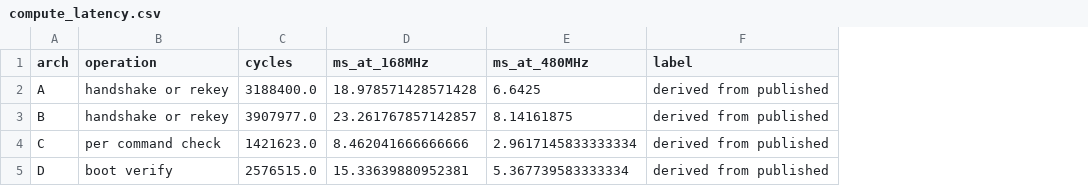
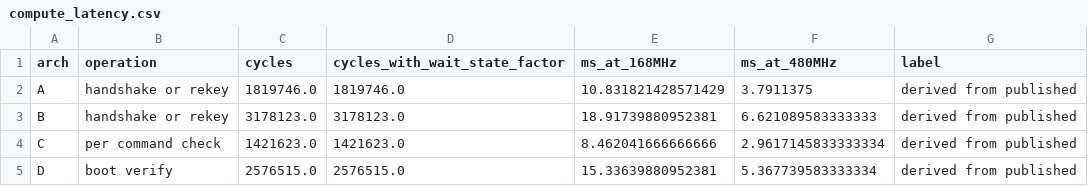
Before and after one commit to hudasol/post-quantum-security, a CSV file: mission/results/compute_latency.csv, drawn as a sheet; addresses are those after the commit; the diff names each change by its address in the sheet, - before the commit and + after, or states it on an @@ line.

```diff
--- a/mission/results/compute_latency.csv
+++ b/mission/results/compute_latency.csv
+column D (cycles_with_wait_state_factor), rows 2-5: 1819746.0 | 3178123.0 | 1421623.0 | 2576515.0
-C2 (cycles): 3188400.0
+C2 (cycles): 1819746.0
-E2 (ms_at_168MHz): 18.978571428571428
+E2 (ms_at_168MHz): 10.831821428571429
-F2 (ms_at_480MHz): 6.6425
+F2 (ms_at_480MHz): 3.7911375
-C3 (cycles): 3907977.0
+C3 (cycles): 3178123.0
-E3 (ms_at_168MHz): 23.261767857142857
+E3 (ms_at_168MHz): 18.91739880952381
-F3 (ms_at_480MHz): 8.14161875
+F3 (ms_at_480MHz): 6.621089583333333
```
Also changed, not shown: mission/results/base.csv, mission/results/cycle_sources.csv, 12 other files.
